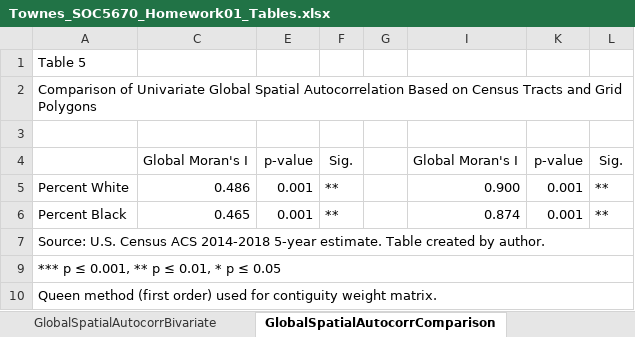
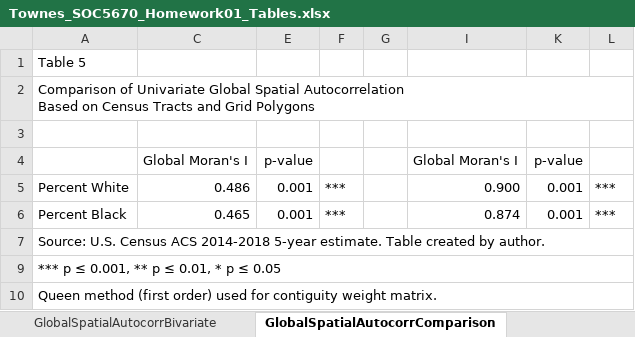
Before and after one commit to SLU-Courses-Townes/SOC5670, an Excel workbook: Assignments/Homework01/docs/Townes_SOC5670_Homework01_Tables.xlsx, sheet GlobalSpatialAutocorrComparison, drawn as a sheet; values as stored, in another font and other column widths than the file's, no borders; the diff names each change by its address in the sheet, - before the commit and + after, or states it on an @@ line.

```diff
--- a/Assignments/Homework01/docs/Townes_SOC5670_Homework01_Tables.xlsx (sheet GlobalSpatialAutocorrComparison)
+++ b/Assignments/Homework01/docs/Townes_SOC5670_Homework01_Tables.xlsx (sheet GlobalSpatialAutocorrComparison)
-A2: …Grid Polygons
+A2: …Grid Polygons
-F4: Sig.
+F4: (empty)
-L4: Sig.
+L4: (empty)
-F5:F6: **
+F5:F6: ***
-L5:L6: **
+L5:L6: ***
```
Also changed, not shown: sheet GlobalSpatialAutocorrelation, sheet GlobalSpatialAutocorrBivariate, Assignments/Homework02/docs/Townes_SOC5670_Homework02_Tables.xlsx, 1 other file.
